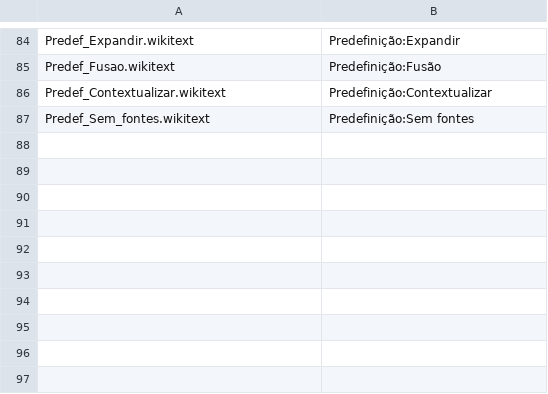
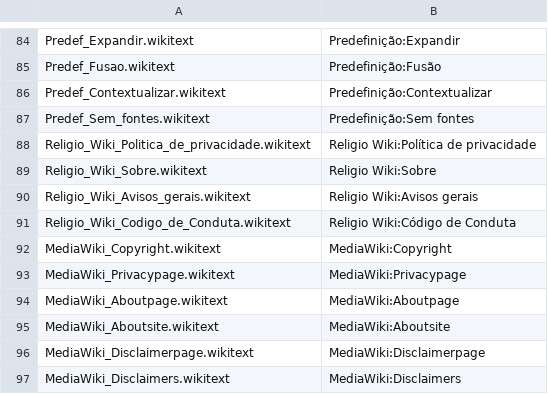
Before and after one commit to SanNw/religio-wiki, a TSV file: mediawiki-config/pages/manifest.tsv, drawn as a sheet; only a part is shown, gaps mark what is left out.

Commit message:
Cria páginas institucionais + liga rodapé (privacidade, sobre, avisos, código de conduta)
Adiciona Religio Wiki:Política de privacidade, Sobre, Avisos gerais e
Código de Conduta, e liga os 3 primeiros ao rodapé nativo do MediaWiki via
Privacypage/Aboutpage/Disclaimerpage. Código de Conduta entra como 4o link
via hook SkinAddFooterLinks (sem slot nativo pra isso). Aviso de licença
CC BY-SA 4.0 no MediaWiki:Copyright, desbloqueado com wgRightsUrl/RightsText
(SkinComponentFooter do MW 1.43 exige isso pra não descartar a mensagem).

Testado ao vivo em produção (páginas + rodapé com os 4 links na ordem certa).

```diff
--- a/mediawiki-config/pages/manifest.tsv
+++ b/mediawiki-config/pages/manifest.tsv
@@ -87 +87,11 @@ Predef_Contextualizar.wikitext	Predefinição:Contextualizar
 Predef_Sem_fontes.wikitext	Predefinição:Sem fontes
+Religio_Wiki_Politica_de_privacidade.wikitext	Religio Wiki:Política de privacidade
+Religio_Wiki_Sobre.wikitext	Religio Wiki:Sobre
+Religio_Wiki_Avisos_gerais.wikitext	Religio Wiki:Avisos gerais
+Religio_Wiki_Codigo_de_Conduta.wikitext	Religio Wiki:Código de Conduta
+MediaWiki_Copyright.wikitext	MediaWiki:Copyright
+MediaWiki_Privacypage.wikitext	MediaWiki:Privacypage
+MediaWiki_Aboutpage.wikitext	MediaWiki:Aboutpage
+MediaWiki_Aboutsite.wikitext	MediaWiki:Aboutsite
+MediaWiki_Disclaimerpage.wikitext	MediaWiki:Disclaimerpage
+MediaWiki_Disclaimers.wikitext	MediaWiki:Disclaimers
```
Also changed, not shown: 11 other files.
